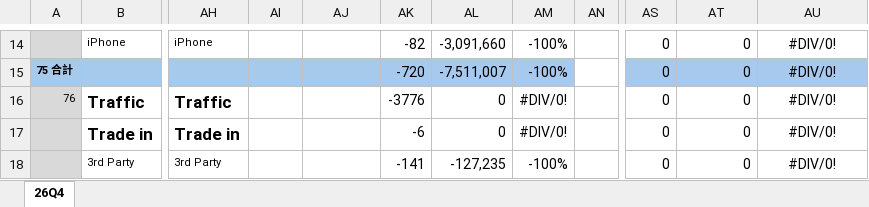
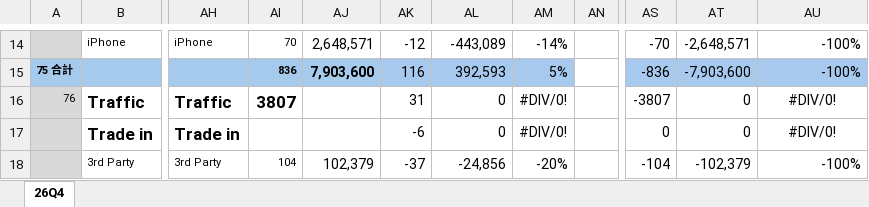
Before and after one commit to moriochang/QBR, an Excel workbook: data/FY26Q4.xlsx, sheet 26Q4, drawn as a sheet; only a part is shown, gaps mark what is left out; values as stored, in another font and other column widths than the file's, no borders; conditional formats not drawn; the diff covers the shown part only; the diff names each change by its address in the sheet, - before the commit and + after, or states it on an @@ line.

```diff
--- a/data/FY26Q4.xlsx (sheet 26Q4)
+++ b/data/FY26Q4.xlsx (sheet 26Q4)
-AI14: (empty)
+AI14: 70
-AJ14: (empty)
+AJ14: 2,648,571
-AK14: -82
+AK14: -12
-AL14: -3,091,660
+AL14: -443,089
-AM14: -100%
+AM14: -14%
-AS14: 0
+AS14: -70
-AT14: 0
+AT14: -2,648,571
-AU14:AU15: #DIV/0!
+AU14:AU15: -100%
-AU14:AU15 alignment: center
+AU14:AU15 alignment: right
-AI15: (empty)
+AI15: 836
-AJ15: (empty)
+AJ15: 7,903,600
-AK15: -720
+AK15: 116
-AL15: -7,511,007
+AL15: 392,593
-AM15: -100%
+AM15: 5%
-AS15: 0
+AS15: -836
-AT15: 0
+AT15: -7,903,600
-AI16: (empty)
+AI16: 3807
-AK16: -3776
+AK16: 31
-AS16: 0
+AS16: -3807
-AI18: (empty)
+AI18: 104
-AJ18: (empty)
+AJ18: 102,379
-AK18: -141
+AK18: -37
-AL18: -127,235
+AL18: -24,856
-AM18: -100%
+AM18: -20%
-AS18: 0
+AS18: -104
-AT18: 0
+AT18: -102,379
-AU18: #DIV/0!
+AU18: -100%
-AU18 alignment: center
+AU18 alignment: right
```
Also changed, not shown: 345 edited cells and cell formats elsewhere in this sheet.
